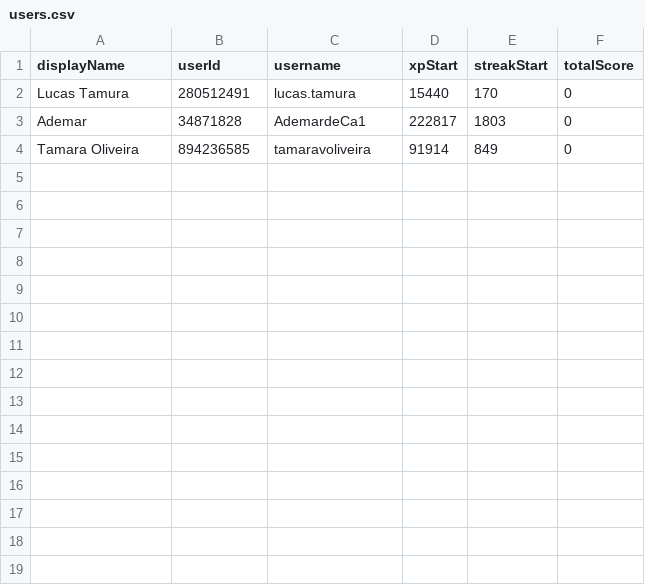
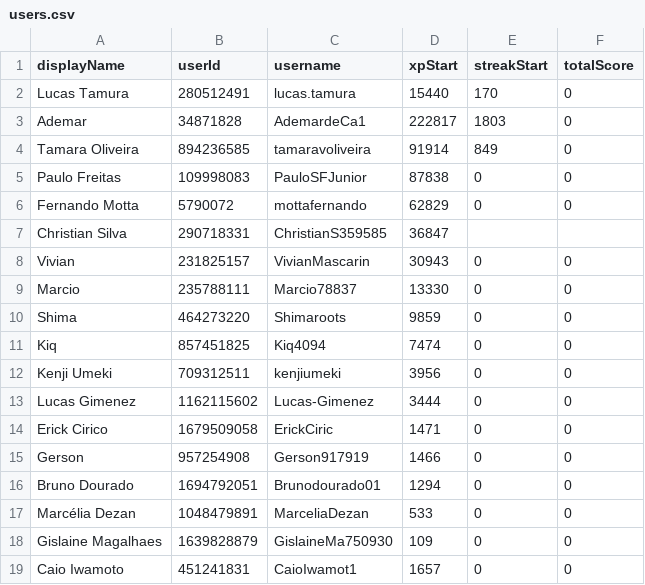
Before and after one commit to lucastamura/Duolingo-challeng, a CSV file: assets/database/users.csv, drawn as a sheet.

Commit message:
update_users

```diff
--- a/assets/database/users.csv
+++ b/assets/database/users.csv
@@ -4 +4,16 @@ Ademar,34871828,AdemardeCa1,222817,1803,0
 Tamara Oliveira,894236585,tamaravoliveira,91914,849,0
+Paulo Freitas,109998083,PauloSFJunior,87838,0,0
+Fernando Motta,5790072,mottafernando,62829,0,0
+Christian Silva,290718331,ChristianS359585,36847
+Vivian,231825157,VivianMascarin,30943,0,0
+Marcio,235788111,Marcio78837,13330,0,0
+Shima,464273220,Shimaroots,9859,0,0
+Kiq,857451825,Kiq4094,7474,0,0
+Kenji Umeki,709312511,kenjiumeki,3956,0,0
+Lucas Gimenez,1162115602,Lucas-Gimenez,3444,0,0
+Erick Cirico,1679509058,ErickCiric,1471,0,0
+Gerson,957254908,Gerson917919,1466,0,0
+Bruno Dourado,1694792051,Brunodourado01,1294,0,0
+Marcélia Dezan,1048479891,MarceliaDezan,533,0,0
+Gislaine Magalhaes,1639828879,GislaineMa750930,109,0,0
+Caio Iwamoto,451241831,CaioIwamot1,1657,0,0
```
Also changed, not shown: assets/database/duolingo_following.csv, assets/database/users copy.csv, 1 other file.
